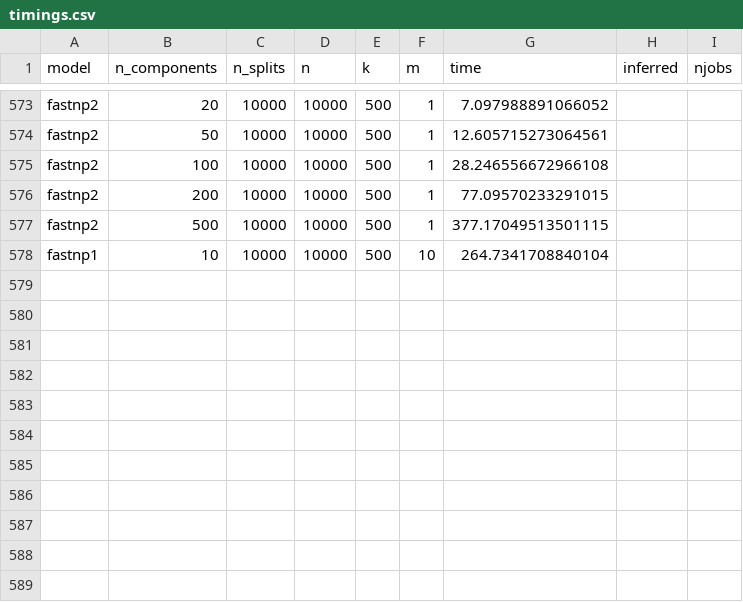
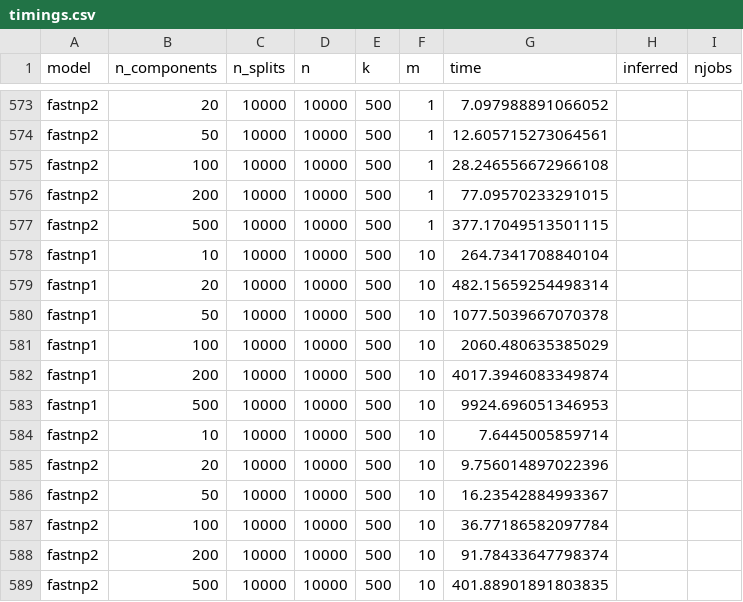
Before and after one commit to Sm00thix/IKPLS, a CSV file: timings/timings.csv, drawn as a sheet; only a part is shown, gaps mark what is left out.

Commit message:
timings update

```diff
--- a/timings/timings.csv
+++ b/timings/timings.csv
@@ -578 +578,12 @@ fastnp2,500,10000,10000,500,1,377.17049513501115
 fastnp1,10,10000,10000,500,10,264.7341708840104
+fastnp1,20,10000,10000,500,10,482.15659254498314
+fastnp1,50,10000,10000,500,10,1077.5039667070378
+fastnp1,100,10000,10000,500,10,2060.480635385029
+fastnp1,200,10000,10000,500,10,4017.3946083349874
+fastnp1,500,10000,10000,500,10,9924.696051346953
+fastnp2,10,10000,10000,500,10,7.6445005859714
+fastnp2,20,10000,10000,500,10,9.756014897022396
+fastnp2,50,10000,10000,500,10,16.23542884993367
+fastnp2,100,10000,10000,500,10,36.77186582097784
+fastnp2,200,10000,10000,500,10,91.78433647798374
+fastnp2,500,10000,10000,500,10,401.88901891803835
```
